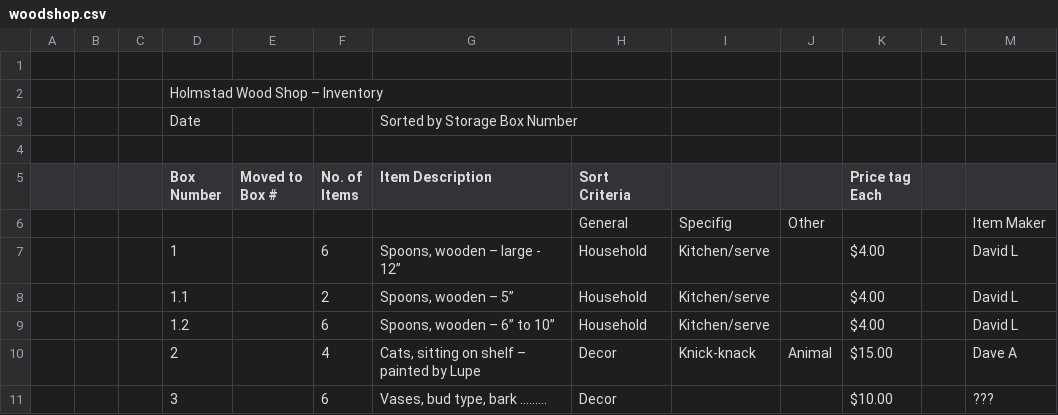
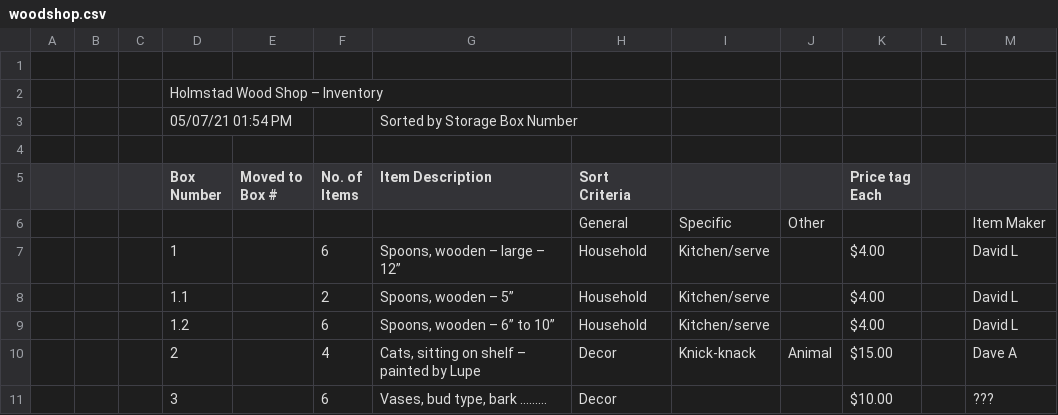
Before and after one commit to wfzirk/WoodShop, a CSV file: woodshop.csv, drawn as a sheet.

```diff
--- a/woodshop.csv
+++ b/woodshop.csv
@@ -2,3 +2,3 @@
 ,,,"Holmstad Wood Shop – Inventory",,,,,,,,,
-,,,"Date",,,"Sorted by Storage Box Number",,,,,,
+,,,05/07/21 01:54 PM,,,"Sorted by Storage Box Number",,,,,,
 ,,,,,,,,,,,,
@@ -9,4 +9,4 @@ Items","Item Description","Sort Criteria",,,"Price tag
 Each",,
-,,,,,,,"General","Specifig","Other",,,"Item Maker"
-,,,1,,6,"Spoons, wooden – large - 12”","Household","Kitchen/serve",,$4.00,,"David L"
+,,,,,,,"General","Specific","Other",,,"Item Maker"
+,,,1,,6,"Spoons, wooden – large – 12”","Household","Kitchen/serve",,$4.00,,"David L"
 ,,,1.1,,2,"Spoons, wooden – 5”","Household","Kitchen/serve",,$4.00,,"David L"
```
Also changed, not shown: 4 other files.
